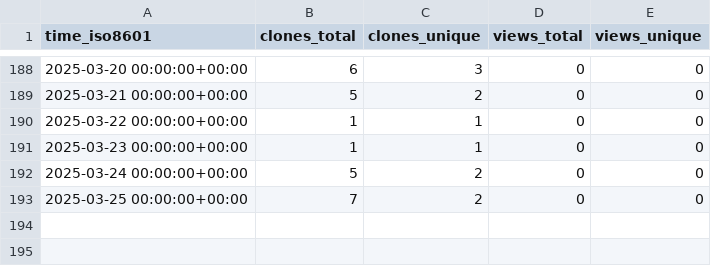
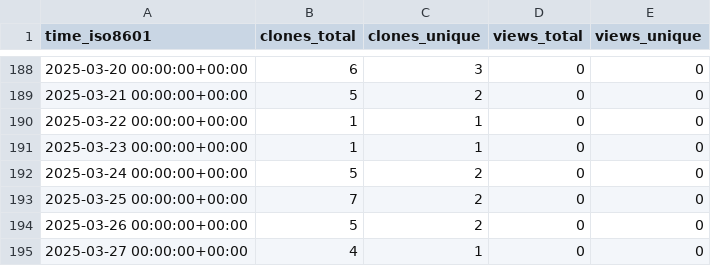
Before and after one commit to KajaBraz/FootballCompetitionsStats, a CSV file: KajaBraz/FootballCompetitionsStats/ghrs-data/views_clones_aggregate.csv, drawn as a sheet; only a part is shown, gaps mark what is left out; the diff names each change by its address in the sheet, - before the commit and + after, or states it on an @@ line.

```diff
--- a/KajaBraz/FootballCompetitionsStats/ghrs-data/views_clones_aggregate.csv
+++ b/KajaBraz/FootballCompetitionsStats/ghrs-data/views_clones_aggregate.csv
+row 194: 2025-03-26 00:00:00+00:00 | 5 | 2 | 0 | 0
+row 195: 2025-03-27 00:00:00+00:00 | 4 | 1 | 0 | 0
```
Also changed, not shown: 1 other file.
